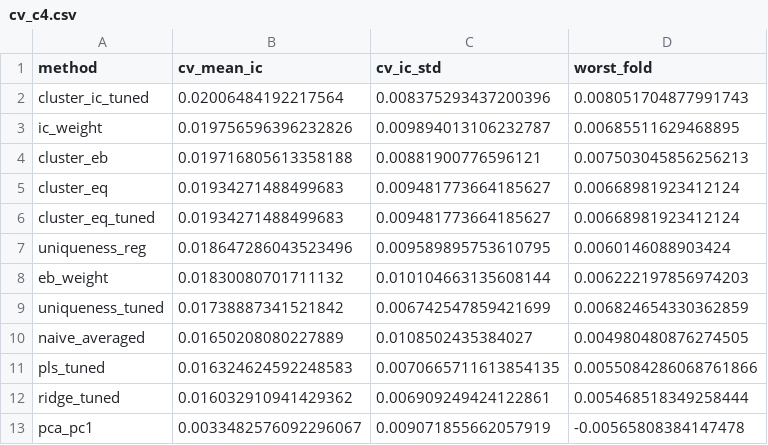
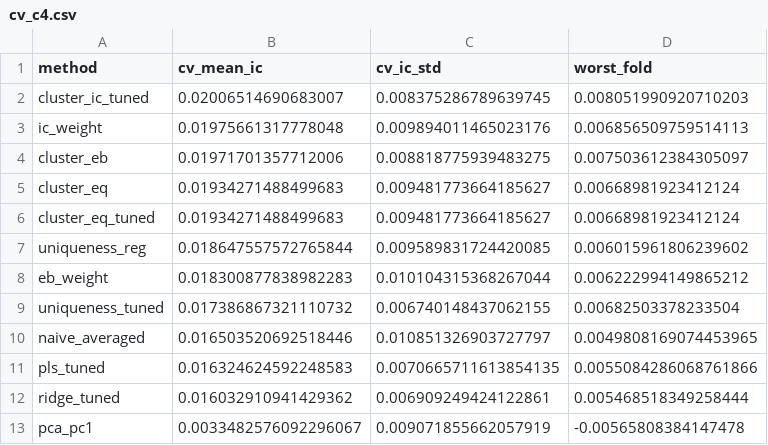
Before and after one commit to HashimAlmodamagha/ultramarin-feature-composition, a CSV file: results/cv_c4.csv, drawn as a sheet.

```diff
--- a/results/cv_c4.csv
+++ b/results/cv_c4.csv
@@ -1,11 +1,11 @@
 method,cv_mean_ic,cv_ic_std,worst_fold
-cluster_ic_tuned,0.02006484192217564,0.008375293437200396,0.008051704877991743
-ic_weight,0.019756596396232826,0.009894013106232787,0.00685511629468895
-cluster_eb,0.019716805613358188,0.00881900776596121,0.007503045856256213
+cluster_ic_tuned,0.02006514690683007,0.008375286789639745,0.008051990920710203
+ic_weight,0.01975661317778048,0.009894011465023176,0.006856509759514113
+cluster_eb,0.01971701357712006,0.008818775939483275,0.007503612384305097
 cluster_eq,0.01934271488499683,0.009481773664185627,0.00668981923412124
 cluster_eq_tuned,0.01934271488499683,0.009481773664185627,0.00668981923412124
-uniqueness_reg,0.018647286043523496,0.009589895753610795,0.0060146088903424
-eb_weight,0.01830080701711132,0.010104663135608144,0.006222197856974203
-uniqueness_tuned,0.01738887341521842,0.006742547859421699,0.006824654330362859
-naive_averaged,0.01650208080227889,0.0108502435384027,0.004980480876274505
+uniqueness_reg,0.018647557572765844,0.009589831724420085,0.006015961806239602
+eb_weight,0.018300877838982283,0.010104315368267044,0.006222994149865212
+uniqueness_tuned,0.017386867321110732,0.006740148437062155,0.00682503378233504
+naive_averaged,0.016503520692518446,0.010851326903727797,0.0049808169074453965
 pls_tuned,0.016324624592248583,0.0070665711613854135,0.0055084286068761866
```
Also changed, not shown: results/holdout_c1.csv, results/holdout_c2.csv, 9 other files.
